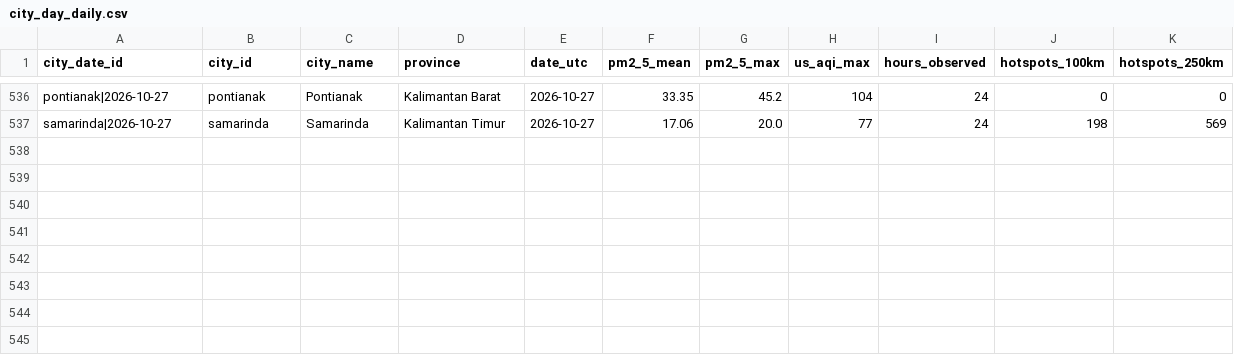
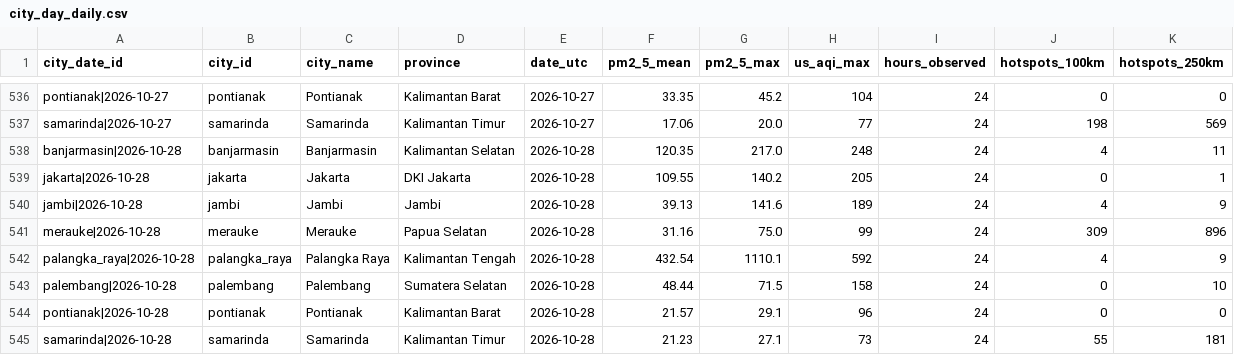
Before and after one commit to HabilMB/indonesia-haze-monitor, a CSV file: data/city_day_daily.csv, drawn as a sheet; only a part is shown, gaps mark what is left out.

```diff
--- a/data/city_day_daily.csv
+++ b/data/city_day_daily.csv
@@ -537 +537,9 @@ pontianak|2026-10-27,pontianak,Pontianak,Kalimantan Barat,2026-10-27,33.35,45.2,
 samarinda|2026-10-27,samarinda,Samarinda,Kalimantan Timur,2026-10-27,17.06,20.0,77,24,198,569
+banjarmasin|2026-10-28,banjarmasin,Banjarmasin,Kalimantan Selatan,2026-10-28,120.35,217.0,248,24,4,11
+jakarta|2026-10-28,jakarta,Jakarta,DKI Jakarta,2026-10-28,109.55,140.2,205,24,0,1
+jambi|2026-10-28,jambi,Jambi,Jambi,2026-10-28,39.13,141.6,189,24,4,9
+merauke|2026-10-28,merauke,Merauke,Papua Selatan,2026-10-28,31.16,75.0,99,24,309,896
+palangka_raya|2026-10-28,palangka_raya,Palangka Raya,Kalimantan Tengah,2026-10-28,432.54,1110.1,592,24,4,9
+palembang|2026-10-28,palembang,Palembang,Sumatera Selatan,2026-10-28,48.44,71.5,158,24,0,10
+pontianak|2026-10-28,pontianak,Pontianak,Kalimantan Barat,2026-10-28,21.57,29.1,96,24,0,0
+samarinda|2026-10-28,samarinda,Samarinda,Kalimantan Timur,2026-10-28,21.23,27.1,73,24,55,181
```
Also changed, not shown: data/city_day_monthly.csv.
